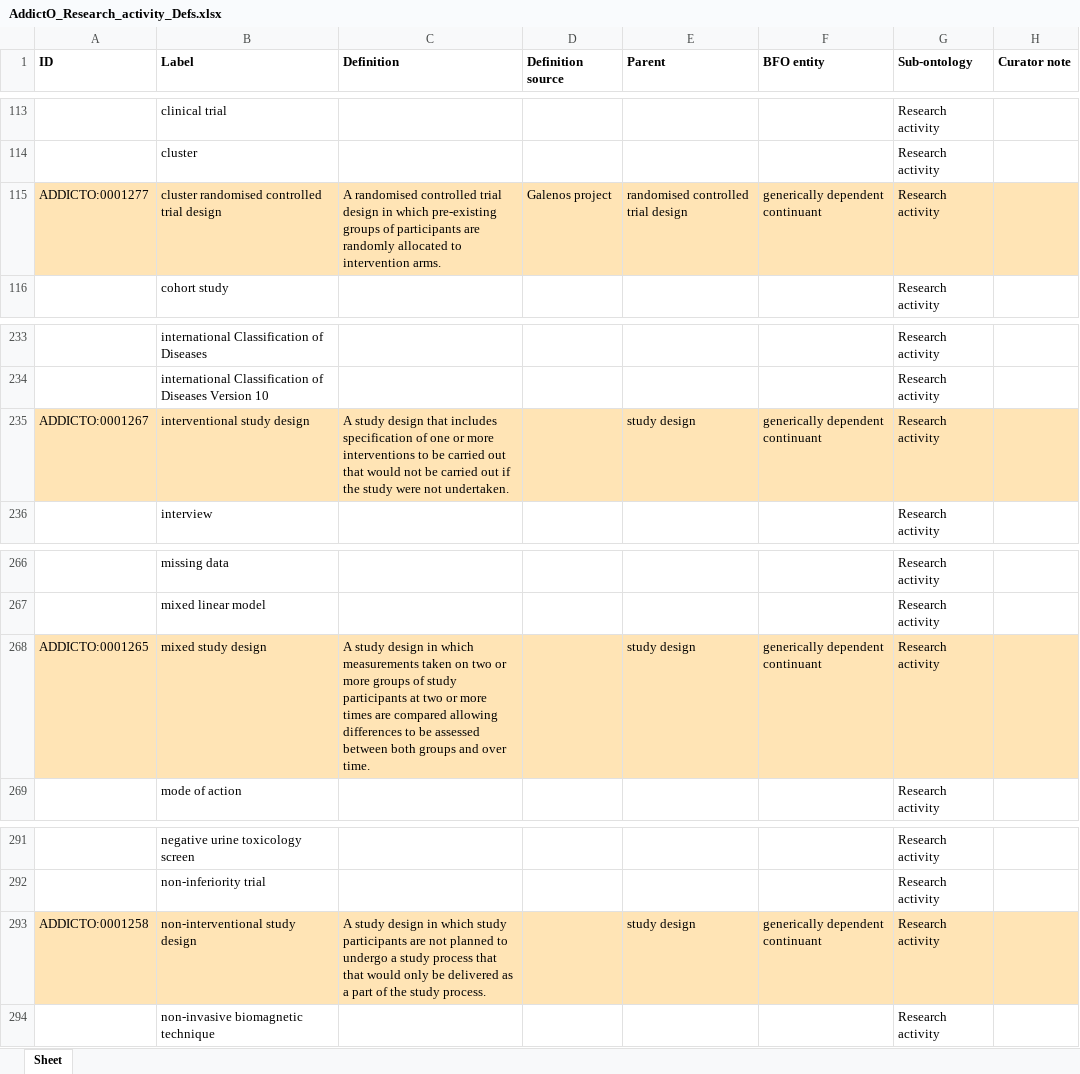
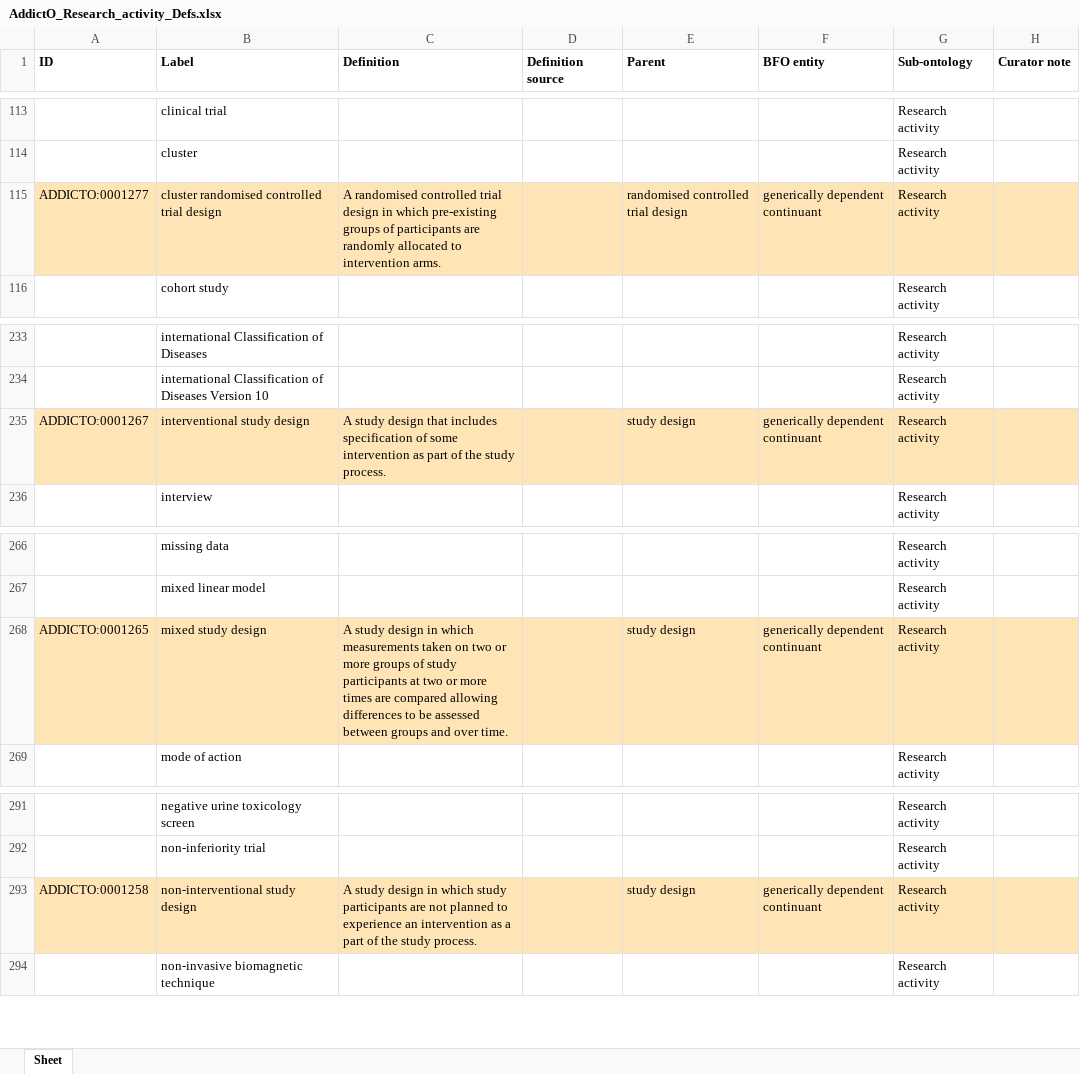
Before and after one commit to addicto-org/addiction-ontology, an Excel workbook: inputs/AddictO_Research_activity_Defs.xlsx, sheet Sheet, drawn as a sheet; only a part is shown, gaps mark what is left out; values as stored, in another font and other column widths than the file's, no borders; the diff names each change by its address in the sheet, - before the commit and + after, or states it on an @@ line.

Commit message:
Updating AddictO_Research_activity_Defs.xlsx

```diff
--- a/inputs/AddictO_Research_activity_Defs.xlsx (sheet Sheet)
+++ b/inputs/AddictO_Research_activity_Defs.xlsx (sheet Sheet)
-D115 (Definition source): Galenos project
+D115 (Definition source): (empty)
-C235 (Definition): …specification of one or more interventions to be carried out that would not be carried out if the study were not undertaken.
+C235 (Definition): …specification of some intervention as part of the study process.
-C268 (Definition): …assessed between both groups and…
+C268 (Definition): …assessed between groups and…
-C293 (Definition): …planned to undergo a study process that that would only be delivered as a…
+C293 (Definition): …planned to experience an intervention as a…
```
